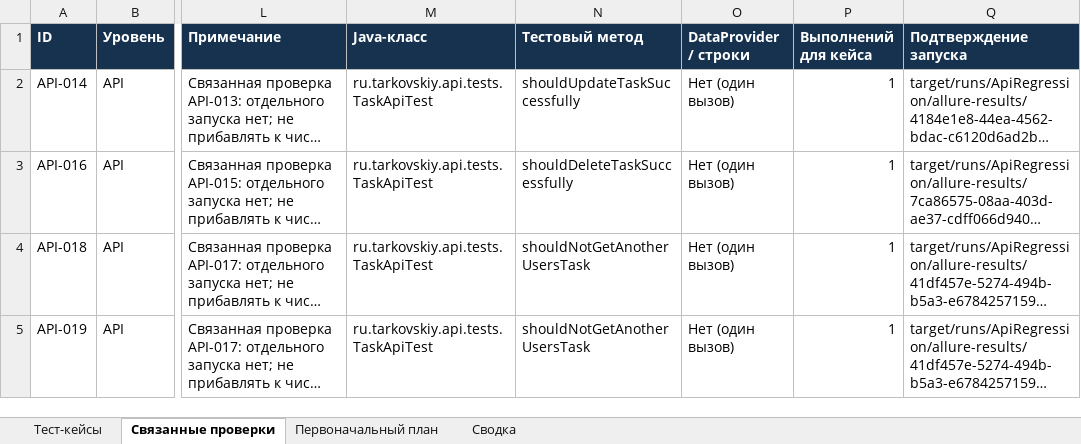
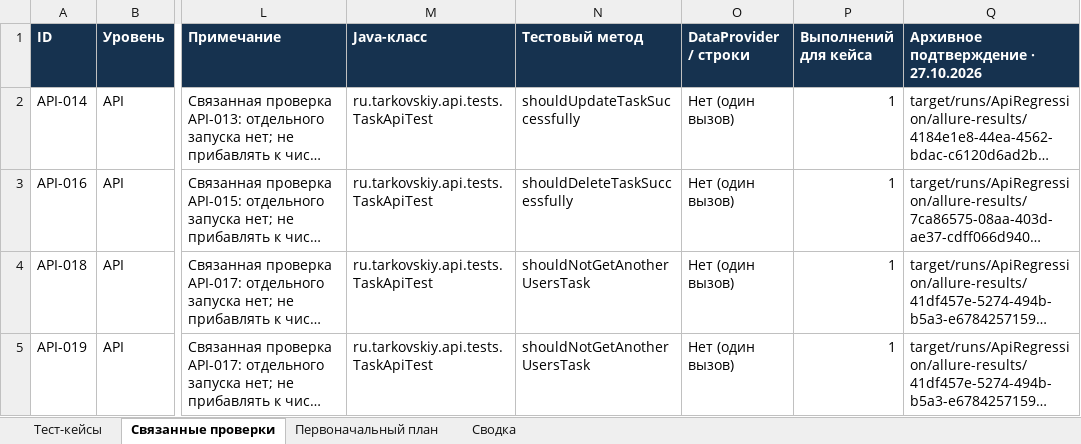
Before and after one commit to MukhtarPashaTarkovskiy/task-manager-autotests, an Excel workbook: docs/test-documentation/Test_Cases_extended.xlsx, sheet Связанные проверки, drawn as a sheet; only a part is shown, gaps mark what is left out; long unchanged cells end in …; values as stored, in another font and other column widths than the file's, no borders; table styles not drawn; the diff names each change by its address in the sheet, - before the commit and + after, or states it on an @@ line.

```diff
--- a/docs/test-documentation/Test_Cases_extended.xlsx (sheet Связанные проверки)
+++ b/docs/test-documentation/Test_Cases_extended.xlsx (sheet Связанные проверки)
-Q1: Подтверждение запуска
+Q1: Архивное подтверждение · 27.10.2026
```
Also changed, not shown: sheet Сводка, sheet Тест-кейсы, docs/test-documentation/Test_Data_updated.xlsx, docs/test-documentation/Test_Matrix_updated.xlsx, 5 other files.
